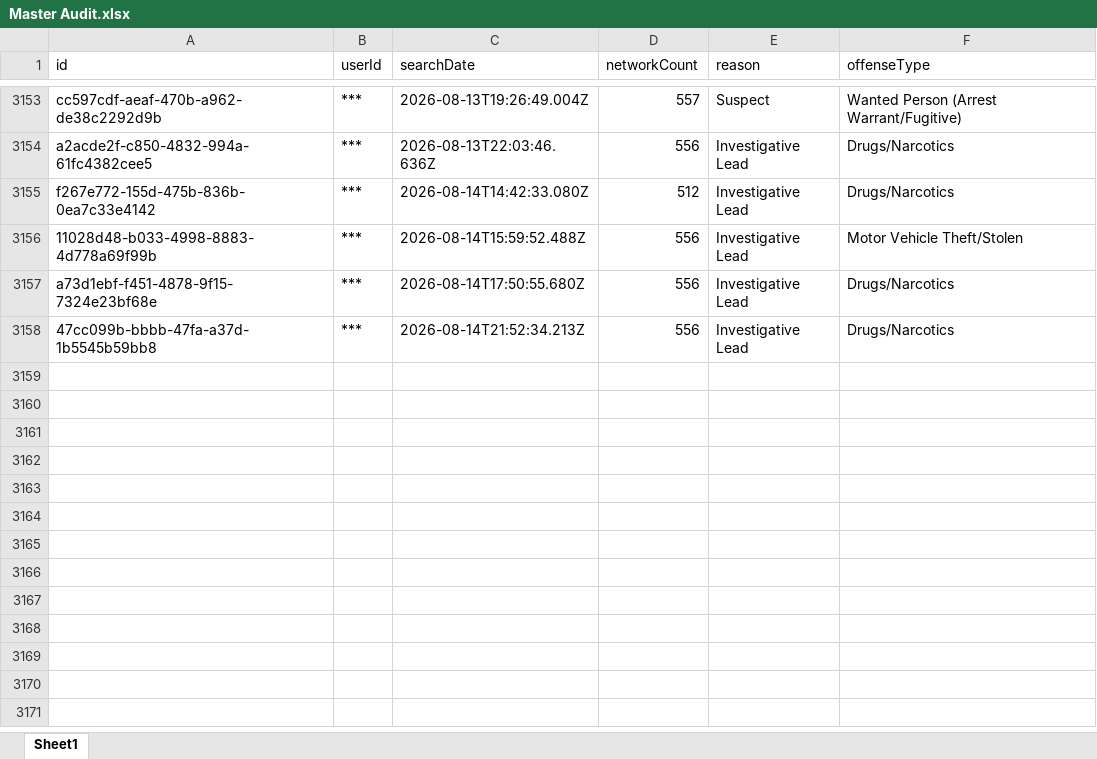
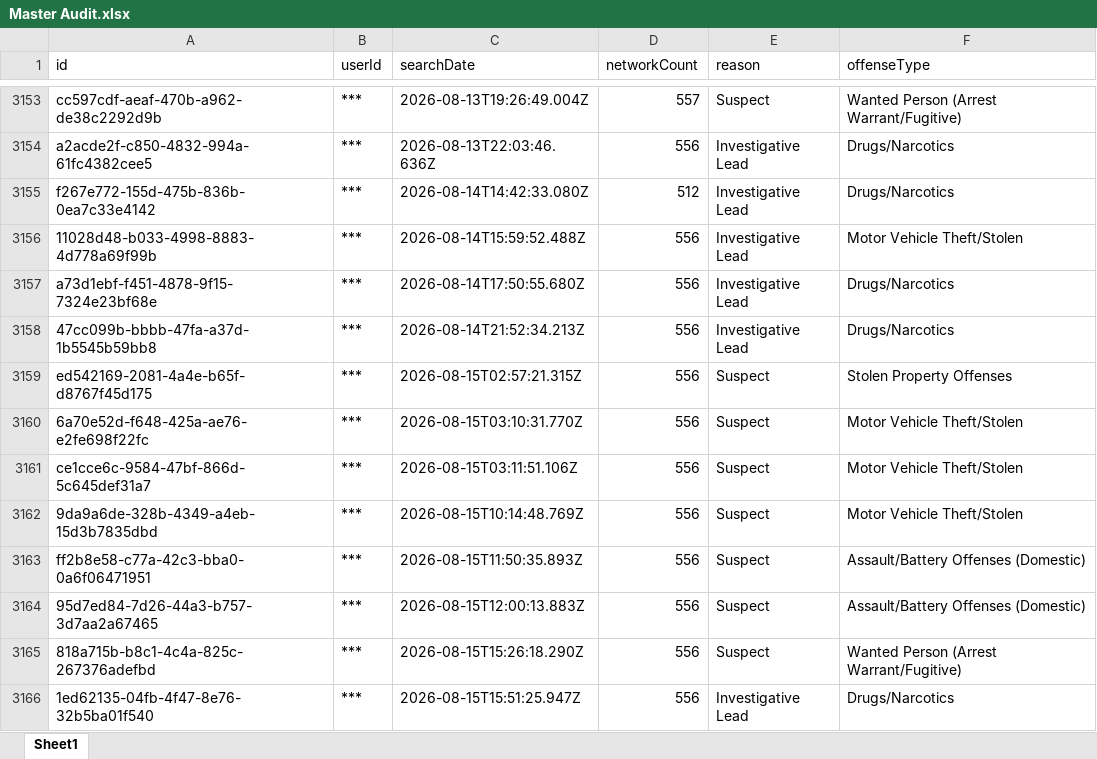
Before and after one commit to terminaldidy115/yuba-county-flock-oversight, an Excel workbook: Master Audit.xlsx, sheet Sheet1, drawn as a sheet; only a part is shown, gaps mark what is left out; values as stored, in another font and other column widths than the file's, no borders; the diff names each change by its address in the sheet, - before the commit and + after, or states it on an @@ line.

Commit message:
Auto-update 2026-08-17 06:00 — 8 new row(s)

```diff
--- a/Master Audit.xlsx (sheet Sheet1)
+++ b/Master Audit.xlsx (sheet Sheet1)
+row 3159: ed542169-2081-4a4e-b65f-d8767f45d175 | *** | 2026-08-15T02:57:21.315Z | 556 | Suspect | Stolen Property Offenses
+row 3160: 6a70e52d-f648-425a-ae76-e2fe698f22fc | *** | 2026-08-15T03:10:31.770Z | 556 | Suspect | Motor Vehicle Theft/Stolen
+row 3161: ce1cce6c-9584-47bf-866d-5c645def31a7 | *** | 2026-08-15T03:11:51.106Z | 556 | Suspect | Motor Vehicle Theft/Stolen
+row 3162: 9da9a6de-328b-4349-a4eb-15d3b7835dbd | *** | 2026-08-15T10:14:48.769Z | 556 | Suspect | Motor Vehicle Theft/Stolen
+row 3163: ff2b8e58-c77a-42c3-bba0-0a6f06471951 | *** | 2026-08-15T11:50:35.893Z | 556 | Suspect | Assault/Battery Offenses (Domestic)
+row 3164: 95d7ed84-7d26-44a3-b757-3d7aa2a67465 | *** | 2026-08-15T12:00:13.883Z | 556 | Suspect | Assault/Battery Offenses (Domestic)
+row 3165: 818a715b-b8c1-4c4a-825c-267376adefbd | *** | 2026-08-15T15:26:18.290Z | 556 | Suspect | Wanted Person (Arrest Warrant/Fugitive)
+row 3166: 1ed62135-04fb-4f47-8e76-32b5ba01f540 | *** | 2026-08-15T15:51:25.947Z | 556 | Investigative Lead | Drugs/Narcotics
```
